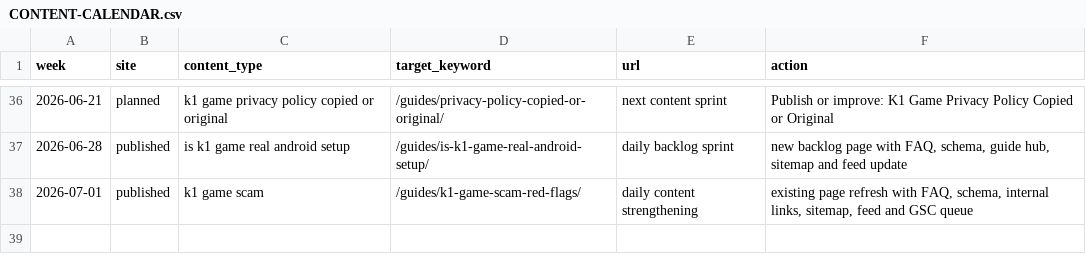
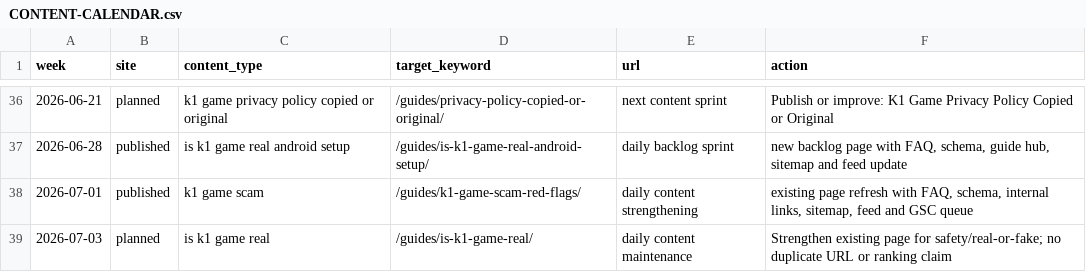
Before and after one commit to alexgkbet888-web/k1gamebonus.com, a CSV file: CONTENT-CALENDAR.csv, drawn as a sheet; only a part is shown, gaps mark what is left out; the diff names each change by its address in the sheet, - before the commit and + after, or states it on an @@ line.

Commit message:
Plan K1 content maintenance for 2026-07-03

```diff
--- a/CONTENT-CALENDAR.csv
+++ b/CONTENT-CALENDAR.csv
+row 39: 2026-07-03 | planned | is k1 game real | /guides/is-k1-game-real/ | daily content maintenance | Strengthen existing page for safety/real-or-fake; no duplicate URL or ranking claim
```
